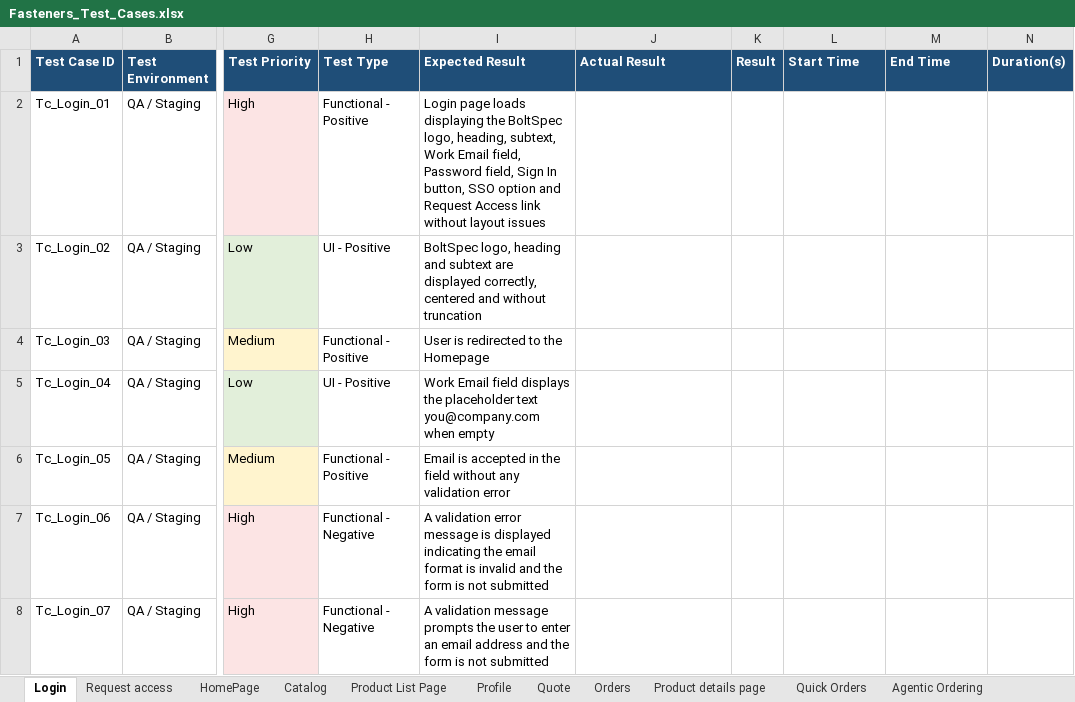
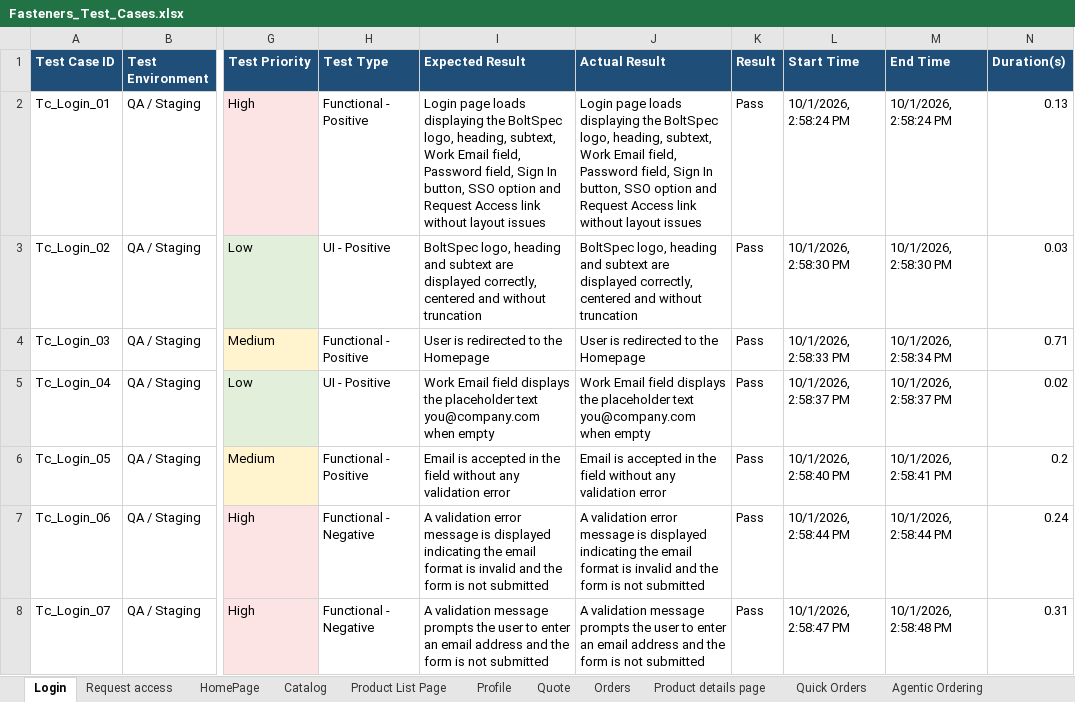
Before and after one commit to ArizonQA/QA_ConnollyMusic, an Excel workbook: testcase/Fasteners_Test_Cases.xlsx, sheet Login, drawn as a sheet; only a part is shown, gaps mark what is left out; values as stored, in another font and other column widths than the file's, no borders; the diff covers the shown part only; the diff names each change by its address in the sheet, - before the commit and + after, or states it on an @@ line.

```diff
--- a/testcase/Fasteners_Test_Cases.xlsx (sheet Login)
+++ b/testcase/Fasteners_Test_Cases.xlsx (sheet Login)
-J2 (Actual Result): (empty)
+J2 (Actual Result): Login page loads displaying the BoltSpec logo, heading, subtext, Work Email field, Password field, Sign In button, SSO option and Request Access link without layout issues
-K2:K8 (Result): (empty)
+K2:K8 (Result): Pass
-L2 (Start Time): (empty)
+L2 (Start Time): 10/1/2026, 2:58:24 PM
-M2 (End Time): (empty)
+M2 (End Time): 10/1/2026, 2:58:24 PM
-N2 (Duration(s)): (empty)
+N2 (Duration(s)): 0.13
-J3 (Actual Result): (empty)
+J3 (Actual Result): BoltSpec logo, heading and subtext are displayed correctly, centered and without truncation
-L3 (Start Time): (empty)
+L3 (Start Time): 10/1/2026, 2:58:30 PM
-M3 (End Time): (empty)
+M3 (End Time): 10/1/2026, 2:58:30 PM
-N3 (Duration(s)): (empty)
+N3 (Duration(s)): 0.03
-J4 (Actual Result): (empty)
+J4 (Actual Result): User is redirected to the Homepage
-L4 (Start Time): (empty)
+L4 (Start Time): 10/1/2026, 2:58:33 PM
-M4 (End Time): (empty)
+M4 (End Time): 10/1/2026, 2:58:34 PM
-N4 (Duration(s)): (empty)
+N4 (Duration(s)): 0.71
-J5 (Actual Result): (empty)
+J5 (Actual Result): Work Email field displays the placeholder text you@company.com when empty
-L5 (Start Time): (empty)
+L5 (Start Time): 10/1/2026, 2:58:37 PM
-M5 (End Time): (empty)
+M5 (End Time): 10/1/2026, 2:58:37 PM
-N5 (Duration(s)): (empty)
+N5 (Duration(s)): 0.02
-J6 (Actual Result): (empty)
+J6 (Actual Result): Email is accepted in the field without any validation error
-L6 (Start Time): (empty)
+L6 (Start Time): 10/1/2026, 2:58:40 PM
-M6 (End Time): (empty)
+M6 (End Time): 10/1/2026, 2:58:41 PM
-N6 (Duration(s)): (empty)
+N6 (Duration(s)): 0.2
-J7 (Actual Result): (empty)
+J7 (Actual Result): A validation error message is displayed indicating the email format is invalid and the form is not submitted
-L7 (Start Time): (empty)
+L7 (Start Time): 10/1/2026, 2:58:44 PM
-M7 (End Time): (empty)
+M7 (End Time): 10/1/2026, 2:58:44 PM
-N7 (Duration(s)): (empty)
+N7 (Duration(s)): 0.24
-J8 (Actual Result): (empty)
+J8 (Actual Result): A validation message prompts the user to enter an email address and the form is not submitted
-L8 (Start Time): (empty)
+L8 (Start Time): 10/1/2026, 2:58:47 PM
-M8 (End Time): (empty)
+M8 (End Time): 10/1/2026, 2:58:48 PM
-N8 (Duration(s)): (empty)
+N8 (Duration(s)): 0.31
```
Also changed, not shown: 3 removed rows, 135 edited cells and cell formats elsewhere in this sheet, sheet Quote, sheet Profile, sheet Orders, sheet Agentic Ordering, sheet Quick Orders, other sheet tabs, 25 other files.
